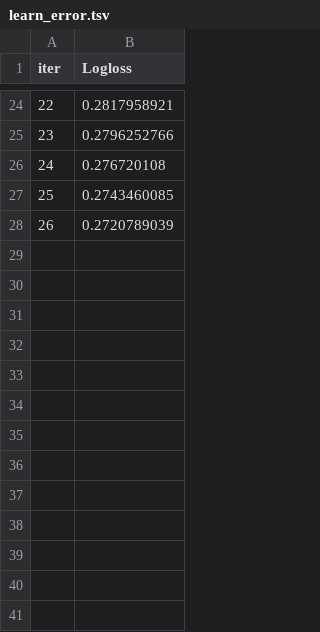
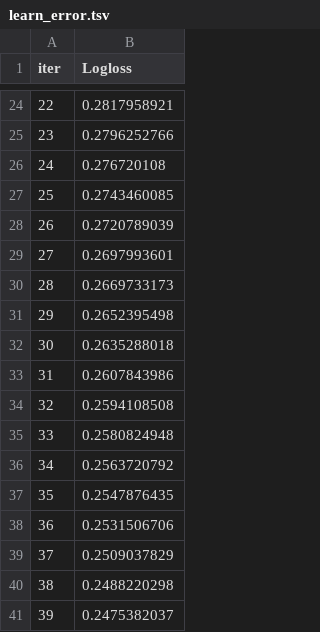
Before and after one commit to ybezginova2016/ZAF202301_NLP_ToxicCommentsClassification, a TSV file: catboost_info/learn_error.tsv, drawn as a sheet; only a part is shown, gaps mark what is left out.

```diff
--- a/catboost_info/learn_error.tsv
+++ b/catboost_info/learn_error.tsv
@@ -28 +28,14 @@ iter	Logloss
 26	0.2720789039
+27	0.2697993601
+28	0.2669733173
+29	0.2652395498
+30	0.2635288018
+31	0.2607843986
+32	0.2594108508
+33	0.2580824948
+34	0.2563720792
+35	0.2547876435
+36	0.2531506706
+37	0.2509037829
+38	0.2488220298
+39	0.2475382037
```
Also changed, not shown: catboost_info/time_left.tsv, 4 other files.
